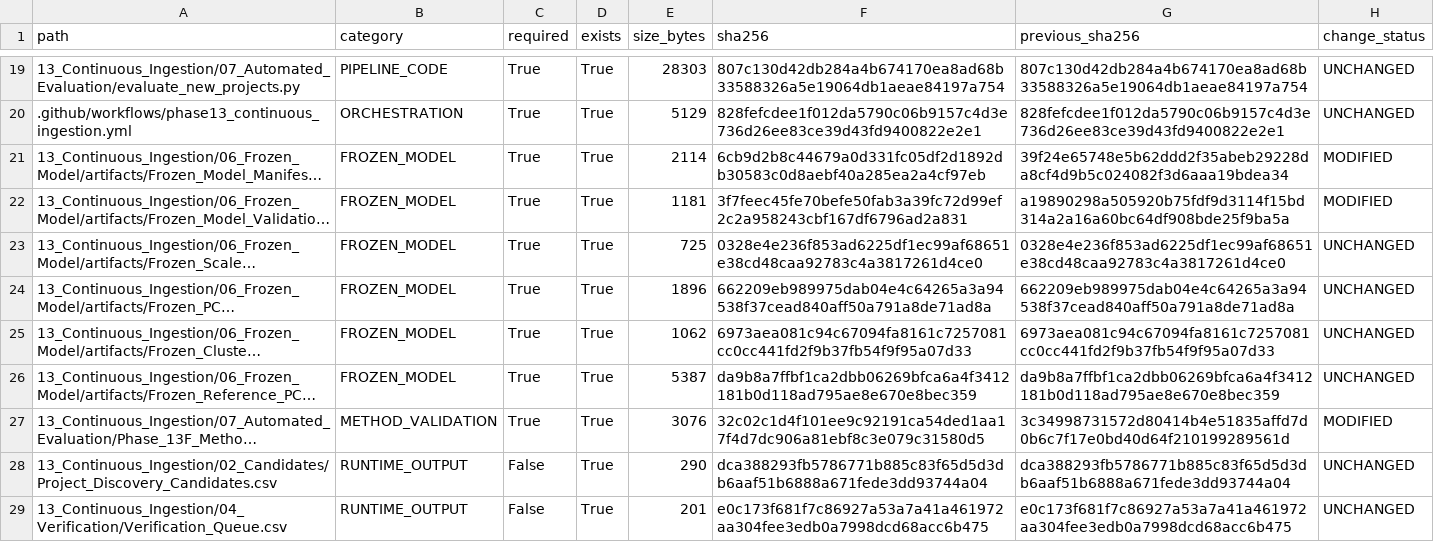
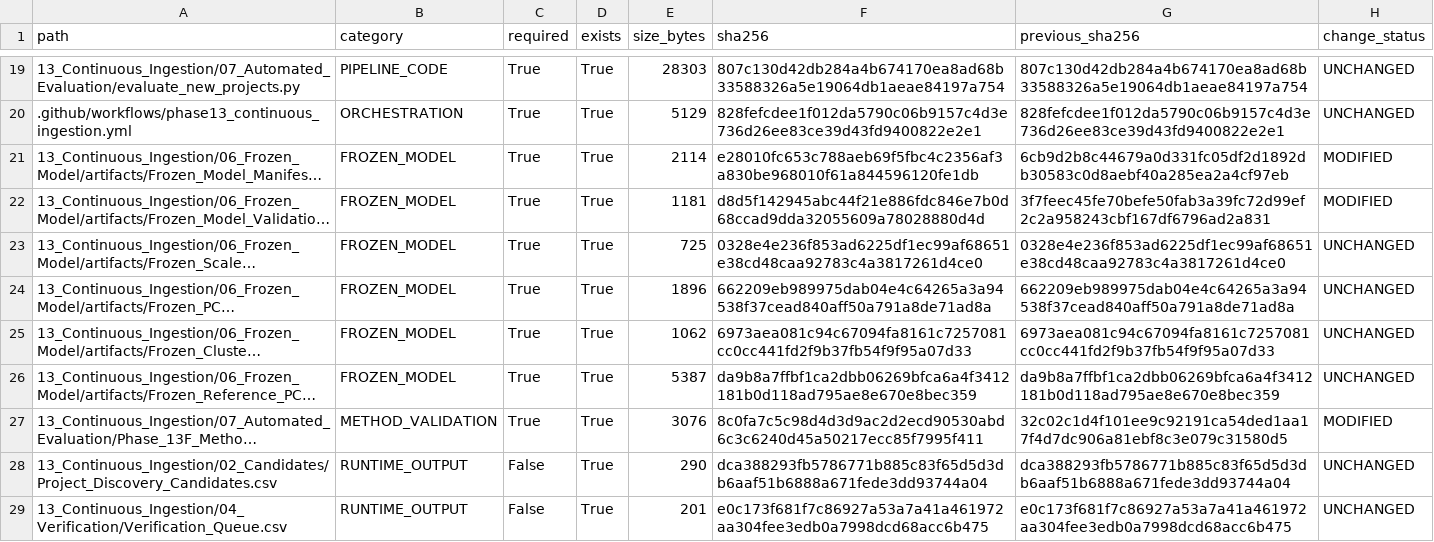
Before and after one commit to Rahul787-ai/Semiconductor-Credit-Risk-ML-main, a CSV file: 13_Continuous_Ingestion/08_Governance/Phase_13I_Artifact_Hashes.csv, drawn as a sheet; only a part is shown, gaps mark what is left out; long unchanged cells end in …; the diff names each change by its address in the sheet, - before the commit and + after, or states it on an @@ line.

```diff
--- a/13_Continuous_Ingestion/08_Governance/Phase_13I_Artifact_Hashes.csv
+++ b/13_Continuous_Ingestion/08_Governance/Phase_13I_Artifact_Hashes.csv
-F21 (sha256): 6cb9d2b8c44679a0d331fc05df2d1892db30583c0d8aebf40a285ea2a4cf97eb
+F21 (sha256): e28010fc653c788aeb69f5fbc4c2356af3a830be968010f61a844596120fe1db
-G21 (previous_sha256): 39f24e65748e5b62ddd2f35abeb29228da8cf4d9b5c024082f3d6aaa19bdea34
+G21 (previous_sha256): 6cb9d2b8c44679a0d331fc05df2d1892db30583c0d8aebf40a285ea2a4cf97eb
-F22 (sha256): 3f7feec45fe70befe50fab3a39fc72d99ef2c2a958243cbf167df6796ad2a831
+F22 (sha256): d8d5f142945abc44f21e886fdc846e7b0d68ccad9dda32055609a78028880d4d
-G22 (previous_sha256): a19890298a505920b75fdf9d3114f15bd314a2a16a60bc64df908bde25f9ba5a
+G22 (previous_sha256): 3f7feec45fe70befe50fab3a39fc72d99ef2c2a958243cbf167df6796ad2a831
-F27 (sha256): 32c02c1d4f101ee9c92191ca54ded1aa17f4d7dc906a81ebf8c3e079c31580d5
+F27 (sha256): 8c0fa7c5c98d4d3d9ac2d2ecd90530abd6c3c6240d45a50217ecc85f7995f411
-G27 (previous_sha256): 3c34998731572d80414b4e51835affd7d0b6c7f17e0bd40d64f210199289561d
+G27 (previous_sha256): 32c02c1d4f101ee9c92191ca54ded1aa17f4d7dc906a81ebf8c3e079c31580d5
```
Also changed, not shown: 13_Continuous_Ingestion/08_Governance/Phase_13I_Change_Register.csv, 10 other files.
